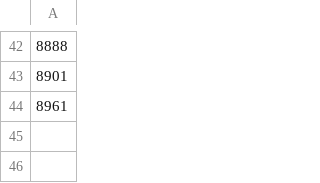
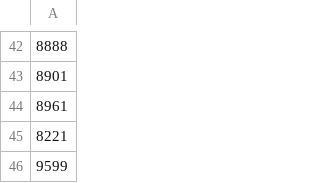
Before and after one commit to NeoGeographyToolkit/MassUpload, a CSV file: badHrscSets.csv, drawn as a sheet; only a part is shown, gaps mark what is left out.

```diff
--- a/badHrscSets.csv
+++ b/badHrscSets.csv
@@ -44 +44,3 @@
 8961
+8221
+9599
```
Also changed, not shown: 6 other files.
